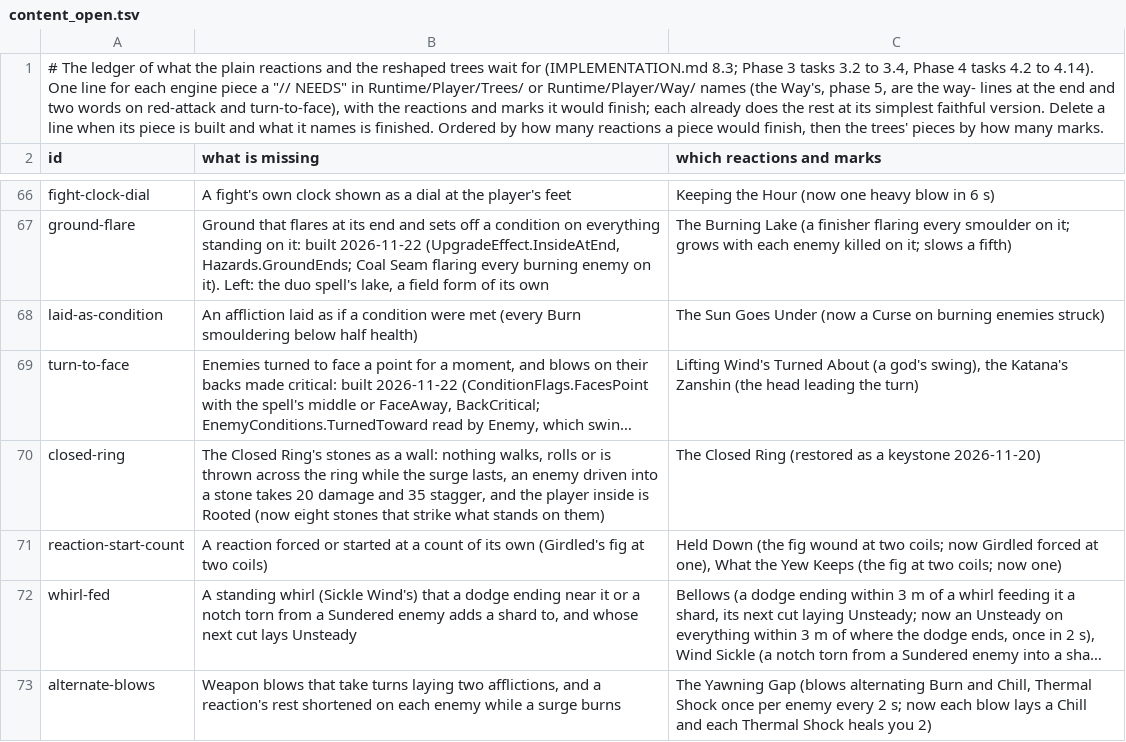
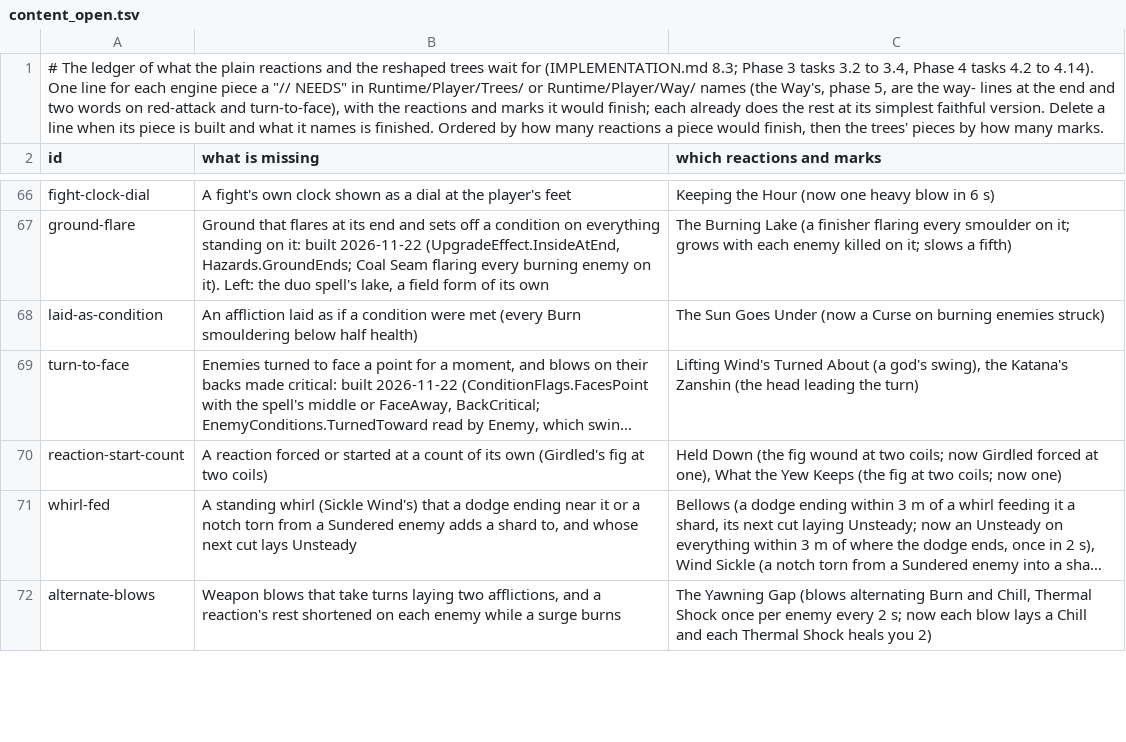
Before and after one commit to Rohanp725/Project-Clover, a TSV file: docs/design/steel/content_open.tsv, drawn as a sheet; only a part is shown, gaps mark what is left out; long unchanged cells end in …; removed rows and columns are numbered as before the commit, all else as after; the diff covers the shown part only; the diff names each change by its address in the sheet, - before the commit and + after, or states it on an @@ line.

```diff
--- a/docs/design/steel/content_open.tsv
+++ b/docs/design/steel/content_open.tsv
-row 70: closed-ring | The Closed Ring's stones as a wall: nothing walks, rolls or is thrown across the ring while the surge lasts, an enemy driven into a stone takes 20 damage and 35 stagger, and the player inside is Rooted (now eight stones that strike what stands on them) | The Closed Ring (restored as a keystone 2026-11-20)
```
Also changed, not shown: 1 added row and 5 edited cells elsewhere in this file, 24 other files.
